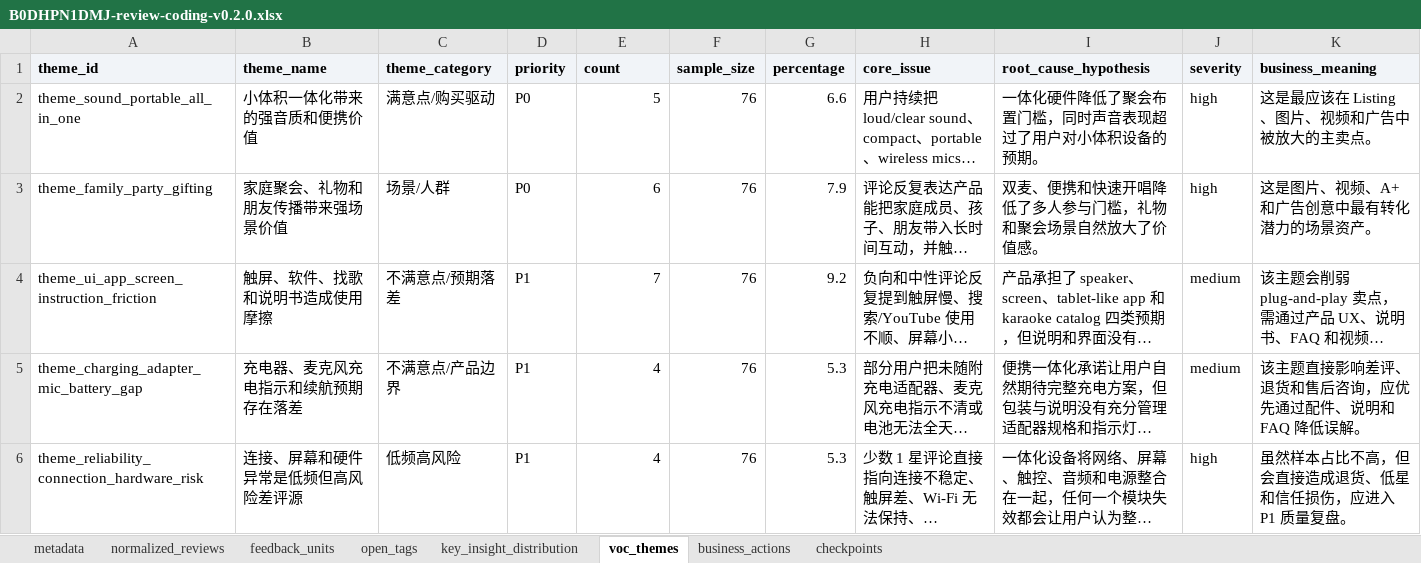
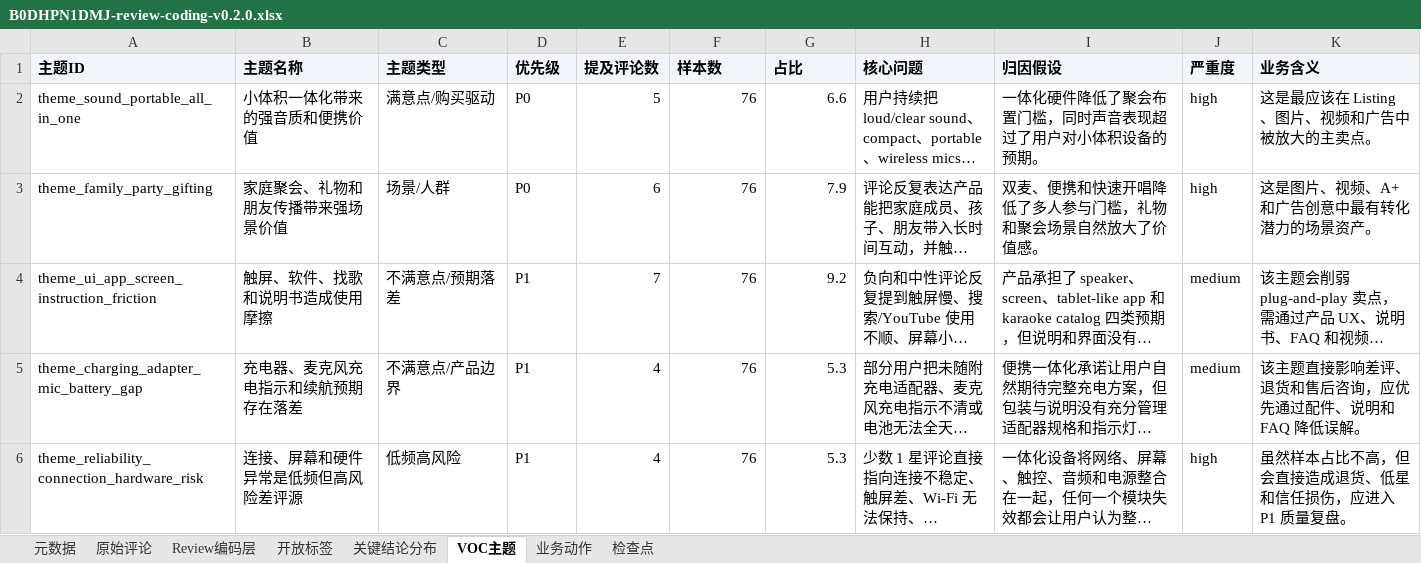
Before and after one commit to terryxming/amazon-review-insight, an Excel workbook: samples/B0DHPN1DMJ-review-coding-v0.2.0.xlsx, sheet VOC主题, drawn as a sheet; only a part is shown; long unchanged cells end in …; values as stored, in another font and other column widths than the file's, no borders; removed rows and columns are numbered as before the commit, all else as after; rows hold the shown columns only; the diff names each change by its address in the sheet, - before the commit and + after, or states it on an @@ line.

Commit message:
fix: localize review coding workbook

```diff
--- a/samples/B0DHPN1DMJ-review-coding-v0.2.0.xlsx (sheet VOC主题)
+++ b/samples/B0DHPN1DMJ-review-coding-v0.2.0.xlsx (sheet VOC主题)
-sheet tab: metadata
+sheet tab: 元数据
-sheet tab: normalized_reviews
+sheet tab: 原始评论
-sheet tab: feedback_units
+sheet tab: Review编码层
-sheet tab: open_tags
+sheet tab: 开放标签
-sheet tab: key_insight_distribution
+sheet tab: 关键结论分布
-sheet tab: voc_themes
+sheet tab: VOC主题
-sheet tab: business_actions
+sheet tab: 业务动作
-sheet tab: checkpoints
+sheet tab: 检查点
-row 1: theme_id | theme_name | theme_category | priority | count | sample_size | percentage | core_issue | root_cause_hypothesis | severity | business_meaning
+row 1: 主题ID | 主题名称 | 主题类型 | 优先级 | 提及评论数 | 样本数 | 占比 | 核心问题 | 归因假设 | 严重度 | 业务含义
```
Also changed, not shown: sheet Review编码层, sheet 元数据, sheet 业务动作, sheet 关键结论分布, sheet 开放标签, sheet 检查点, 1 more sheet, 11 other files.
